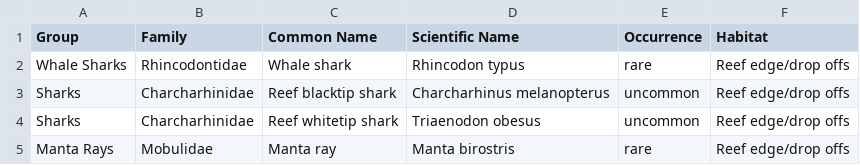
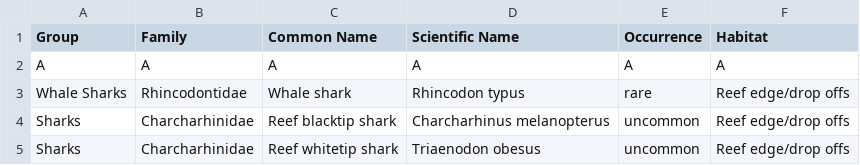
Before and after one commit to natzoz/fishBook, a CSV file: FishBook/fishdata.csv, drawn as a sheet; only a part is shown; the shorter side is filled out with more unchanged rows; the diff names each change by its address in the sheet, - before the commit and + after, or states it on an @@ line.

Commit message:
Update fishdata.csv

```diff
--- a/FishBook/fishdata.csv
+++ b/FishBook/fishdata.csv
+row 2: A | A | A | A | A | A
```
